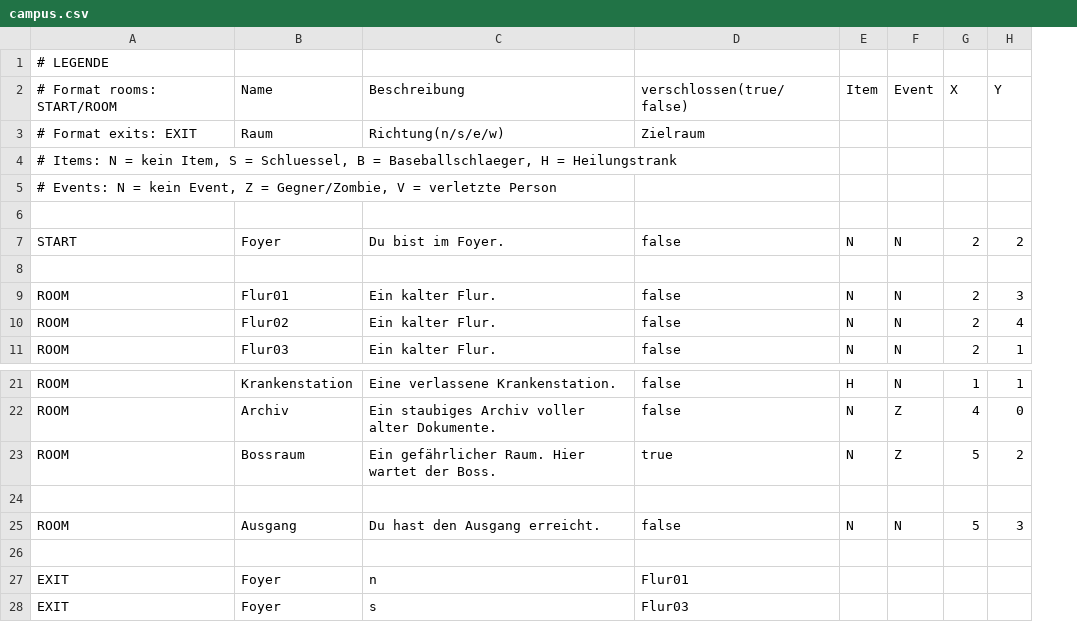
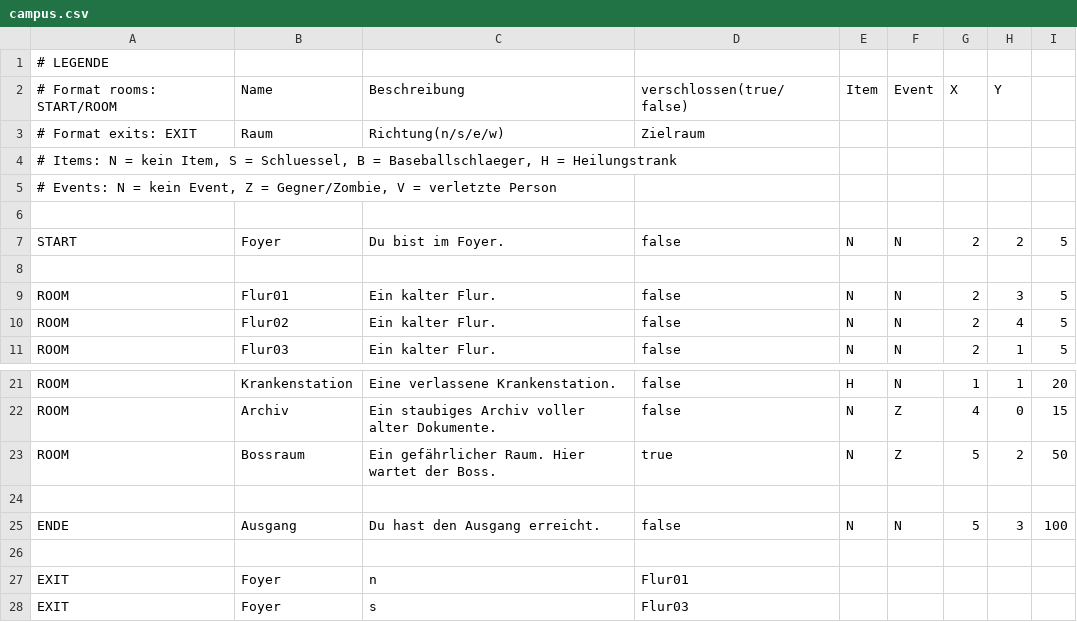
Before and after one commit to Yannick-Apostel/Escape-Room, a CSV file: campus.csv, drawn as a sheet; only a part is shown, gaps mark what is left out; the diff names each change by its address in the sheet, - before the commit and + after, or states it on an @@ line.

```diff
--- a/campus.csv
+++ b/campus.csv
+column I, rows 7-11: 5 |  | 5 | 5 | 5; rows 21-25: 20 | 15 | 50 |  | 100
-A25: ROOM
+A25: ENDE
```
Also changed, not shown: 4 other files.
